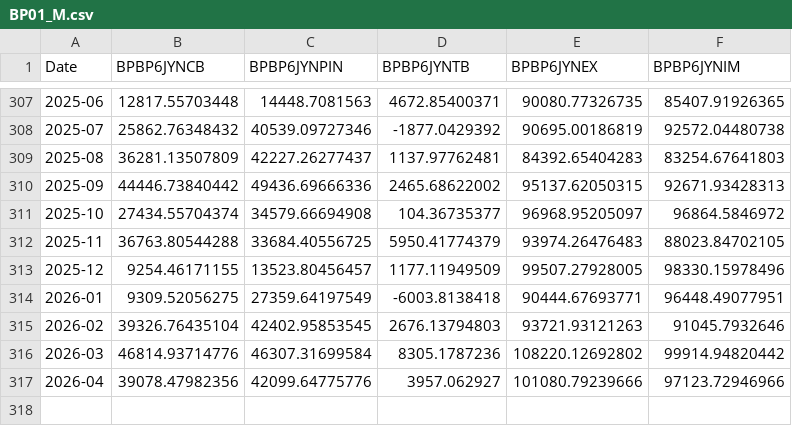
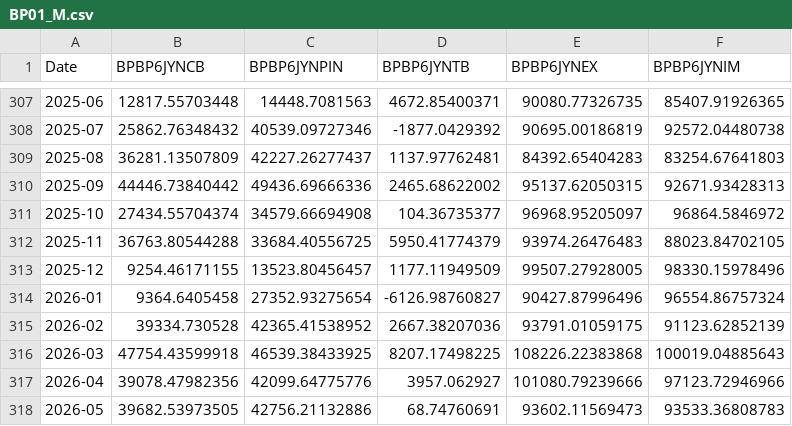
Before and after one commit to keroppa88/goj_boj, a CSV file: data/boj/BP01_M.csv, drawn as a sheet; only a part is shown, gaps mark what is left out.

```diff
--- a/data/boj/BP01_M.csv
+++ b/data/boj/BP01_M.csv
@@ -313,5 +313,6 @@ Date,BPBP6JYNCB,BPBP6JYNPIN,BPBP6JYNTB,BPBP6JYNEX,BPBP6JYNIM
 2025-12,9254.46171155,13523.80456457,1177.11949509,99507.27928005,98330.15978496
-2026-01,9309.52056275,27359.64197549,-6003.8138418,90444.67693771,96448.49077951
-2026-02,39326.76435104,42402.95853545,2676.13794803,93721.93121263,91045.7932646
-2026-03,46814.93714776,46307.31699584,8305.1787236,108220.12692802,99914.94820442
+2026-01,9364.6405458,27352.93275654,-6126.98760827,90427.87996496,96554.86757324
+2026-02,39334.730528,42365.41538952,2667.38207036,93791.01059175,91123.62852139
+2026-03,47754.43599918,46539.38433925,8207.17498225,108226.22383868,100019.04885643
 2026-04,39078.47982356,42099.64775776,3957.062927,101080.79239666,97123.72946966
+2026-05,39682.53973505,42756.21132886,68.74760691,93602.11569473,93533.36808783
```
Also changed, not shown: data/boj/FM01_D.csv, data/boj/FM08_D.csv, 2 other files.
